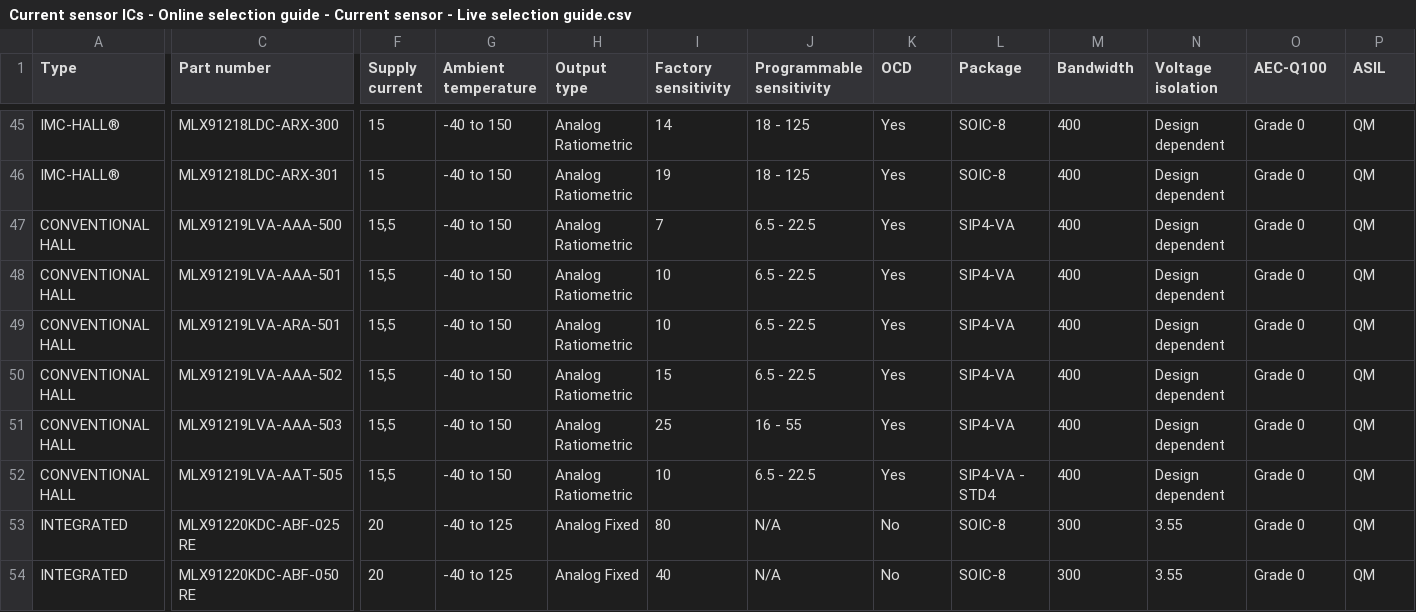
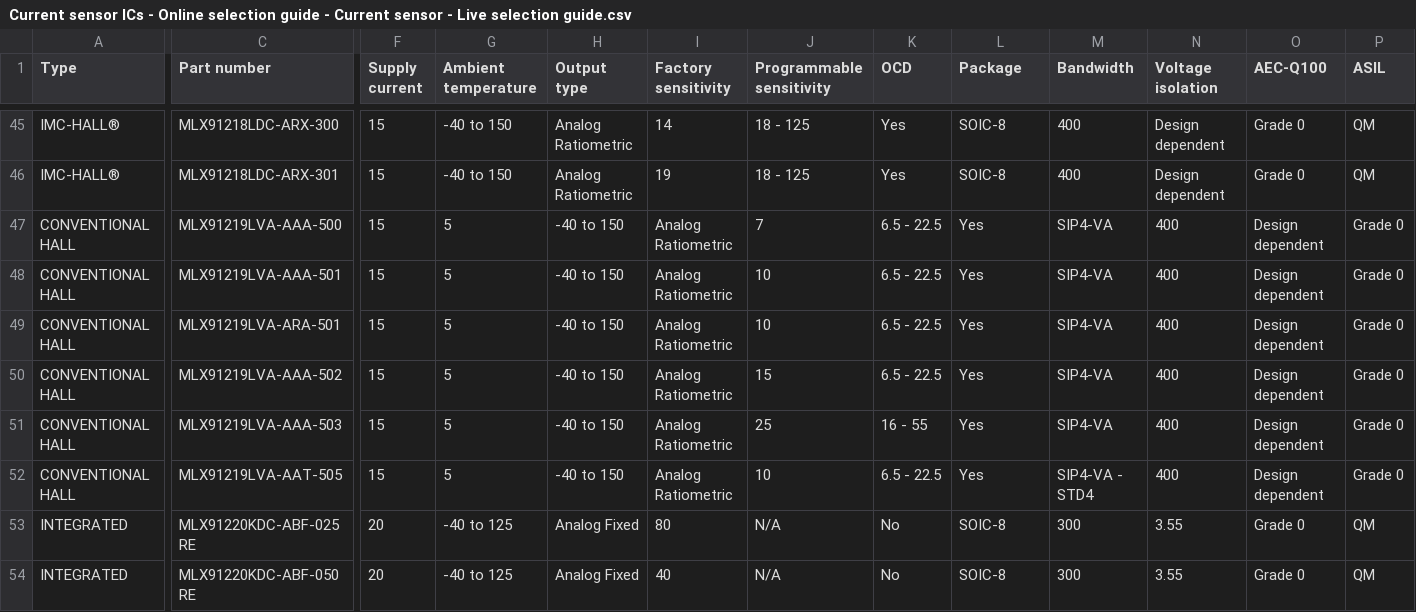
Before and after one commit to MelexisBC/Wizard--Current-Sensor-ICs-Data, a CSV file: Current sensor ICs - Online selection guide - Current sensor - Live selection guide.csv, drawn as a sheet; only a part is shown, gaps mark what is left out; the diff covers the shown part only; the diff names each change by its address in the sheet, - before the commit and + after, or states it on an @@ line.

Commit message:
Update CSV file

```diff
--- a/Current sensor ICs - Online selection guide - Current sensor - Live selection guide.csv
+++ b/Current sensor ICs - Online selection guide - Current sensor - Live selection guide.csv
-F47:F52 (Supply current): 15,5
+F47:F52 (Supply current): 15
-G47:G52 (Ambient temperature): -40 to 150
+G47:G52 (Ambient temperature): 5
-H47:H52 (Output type): Analog Ratiometric
+H47:H52 (Output type): -40 to 150
-I47 (Factory sensitivity): 7
+I47 (Factory sensitivity): Analog Ratiometric
-J47 (Programmable sensitivity): 6.5 - 22.5
+J47 (Programmable sensitivity): 7
-K47:K50 (OCD): Yes
+K47:K50 (OCD): 6.5 - 22.5
-L47:L51 (Package): SIP4-VA
+L47:L51 (Package): Yes
-M47:M51 (Bandwidth): 400
+M47:M51 (Bandwidth): SIP4-VA
-N47:N52 (Voltage isolation): Design dependent
+N47:N52 (Voltage isolation): 400
-O47:O52 (AEC-Q100): Grade 0
+O47:O52 (AEC-Q100): Design dependent
-P47:P52 (ASIL): QM
+P47:P52 (ASIL): Grade 0
-I48:I49 (Factory sensitivity): 10
+I48:I49 (Factory sensitivity): Analog Ratiometric
-J48:J49 (Programmable sensitivity): 6.5 - 22.5
+J48:J49 (Programmable sensitivity): 10
-I50 (Factory sensitivity): 15
+I50 (Factory sensitivity): Analog Ratiometric
-J50 (Programmable sensitivity): 6.5 - 22.5
+J50 (Programmable sensitivity): 15
-I51 (Factory sensitivity): 25
+I51 (Factory sensitivity): Analog Ratiometric
-J51 (Programmable sensitivity): 16 - 55
+J51 (Programmable sensitivity): 25
-K51 (OCD): Yes
+K51 (OCD): 16 - 55
-I52 (Factory sensitivity): 10
+I52 (Factory sensitivity): Analog Ratiometric
-J52 (Programmable sensitivity): 6.5 - 22.5
+J52 (Programmable sensitivity): 10
-K52 (OCD): Yes
+K52 (OCD): 6.5 - 22.5
-L52 (Package): SIP4-VA - STD4
+L52 (Package): Yes
-M52 (Bandwidth): 400
+M52 (Bandwidth): SIP4-VA - STD4
```
Also changed, not shown: 12 edited cells elsewhere in this file.
